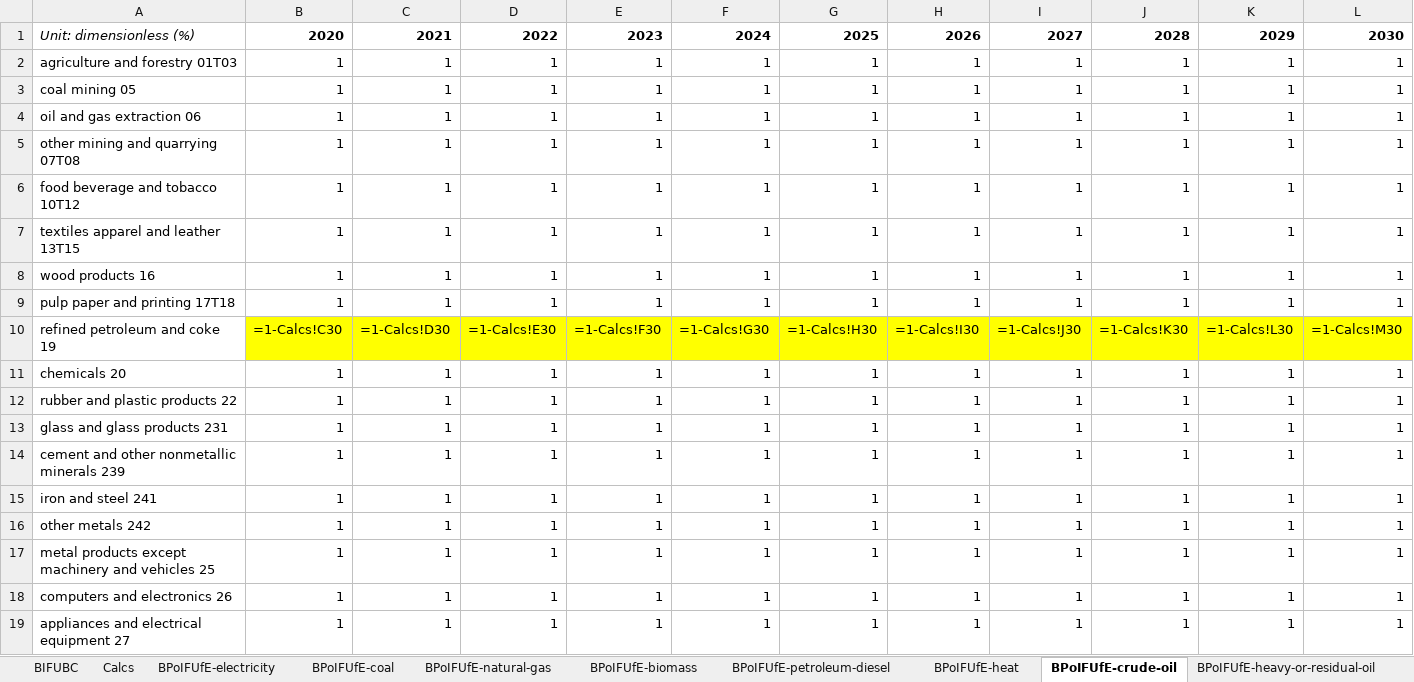
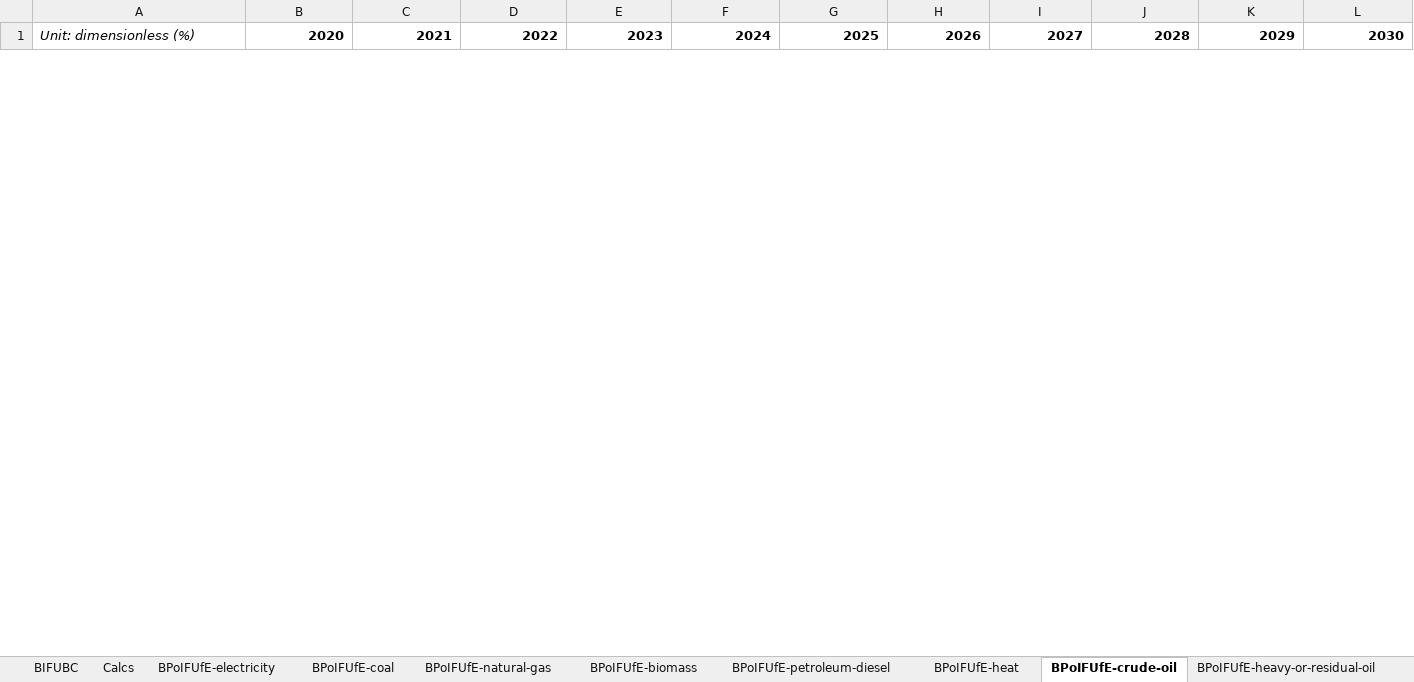
Before and after one commit to EnergyInnovation/eps-pennsylvania, an Excel workbook: InputData/indst/BPoIFUfE/BAU Proportion of Industrial Fuel Used for Energy.xlsx, sheet BPoIFUfE-crude-oil, drawn as a sheet; only a part is shown; values as stored, in another font and other column widths than the file's, no borders; formulas without a stored value are shown as written; removed rows and columns are numbered as before the commit, all else as after; rows hold the shown columns only; the diff covers the shown part only; the diff names each change by its address in the sheet, - before the commit and + after, or states it on an @@ line.

```diff
--- a/InputData/indst/BPoIFUfE/BAU Proportion of Industrial Fuel Used for Energy.xlsx (sheet BPoIFUfE-crude-oil)
+++ b/InputData/indst/BPoIFUfE/BAU Proportion of Industrial Fuel Used for Energy.xlsx (sheet BPoIFUfE-crude-oil)
-row 2: agriculture and forestry 01T03 | 1 | 1 | 1 | 1 | 1 | 1 | 1 | 1 | 1 | 1 | 1
-row 3: coal mining 05 | 1 | 1 | 1 | 1 | 1 | 1 | 1 | 1 | 1 | 1 | 1
-row 4: oil and gas extraction 06 | 1 | 1 | 1 | 1 | 1 | 1 | 1 | 1 | 1 | 1 | 1
-row 5: other mining and quarrying 07T08 | 1 | 1 | 1 | 1 | 1 | 1 | 1 | 1 | 1 | 1 | 1
-row 6: food beverage and tobacco 10T12 | 1 | 1 | 1 | 1 | 1 | 1 | 1 | 1 | 1 | 1 | 1
-row 7: textiles apparel and leather 13T15 | 1 | 1 | 1 | 1 | 1 | 1 | 1 | 1 | 1 | 1 | 1
-row 8: wood products 16 | 1 | 1 | 1 | 1 | 1 | 1 | 1 | 1 | 1 | 1 | 1
-row 9: pulp paper and printing 17T18 | 1 | 1 | 1 | 1 | 1 | 1 | 1 | 1 | 1 | 1 | 1
-row 10: refined petroleum and coke 19 | =1-Calcs!C30 | =1-Calcs!D30 | =1-Calcs!E30 | =1-Calcs!F30 | =1-Calcs!G30 | =1-Calcs!H30 | =1-Calcs!I30 | =1-Calcs!J30 | =1-Calcs!K30 | =1-Calcs!L30 | =1-Calcs!M30
-row 11: chemicals 20 | 1 | 1 | 1 | 1 | 1 | 1 | 1 | 1 | 1 | 1 | 1
-row 12: rubber and plastic products 22 | 1 | 1 | 1 | 1 | 1 | 1 | 1 | 1 | 1 | 1 | 1
-row 13: glass and glass products 231 | 1 | 1 | 1 | 1 | 1 | 1 | 1 | 1 | 1 | 1 | 1
-row 14: cement and other nonmetallic minerals 239 | 1 | 1 | 1 | 1 | 1 | 1 | 1 | 1 | 1 | 1 | 1
-row 15: iron and steel 241 | 1 | 1 | 1 | 1 | 1 | 1 | 1 | 1 | 1 | 1 | 1
-row 16: other metals 242 | 1 | 1 | 1 | 1 | 1 | 1 | 1 | 1 | 1 | 1 | 1
-row 17: metal products except machinery and vehicles 25 | 1 | 1 | 1 | 1 | 1 | 1 | 1 | 1 | 1 | 1 | 1
-row 18: computers and electronics 26 | 1 | 1 | 1 | 1 | 1 | 1 | 1 | 1 | 1 | 1 | 1
-row 19: appliances and electrical equipment 27 | 1 | 1 | 1 | 1 | 1 | 1 | 1 | 1 | 1 | 1 | 1
```
Also changed, not shown: 25 added rows and 7 removed rows elsewhere in this sheet, sheet BIFUBC, sheet Calcs, sheet BPoIFUfE-coal, sheet BPoIFUfE-natural-gas, sheet BPoIFUfE-LPG-propane-or-butane, sheet SIT_Non-Energy Consump., 1 more sheet, hidden cells, InputData/bldgs/BDEQ/BAU Distribued Electricity Quantities.xlsx, InputData/bldgs/SYDEC/Start Year Distributed Electricity Capacity.xlsx, 27 other files.
